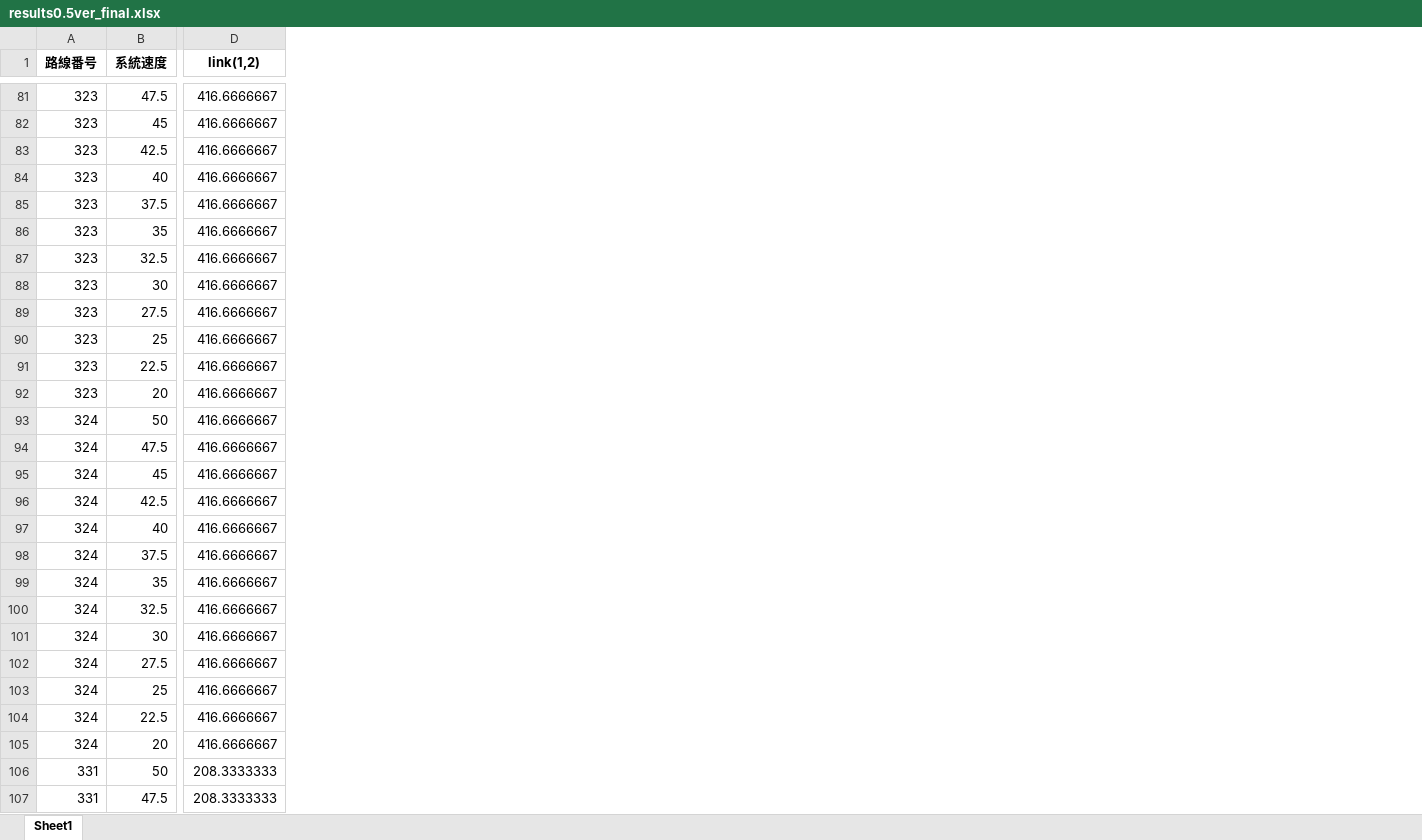
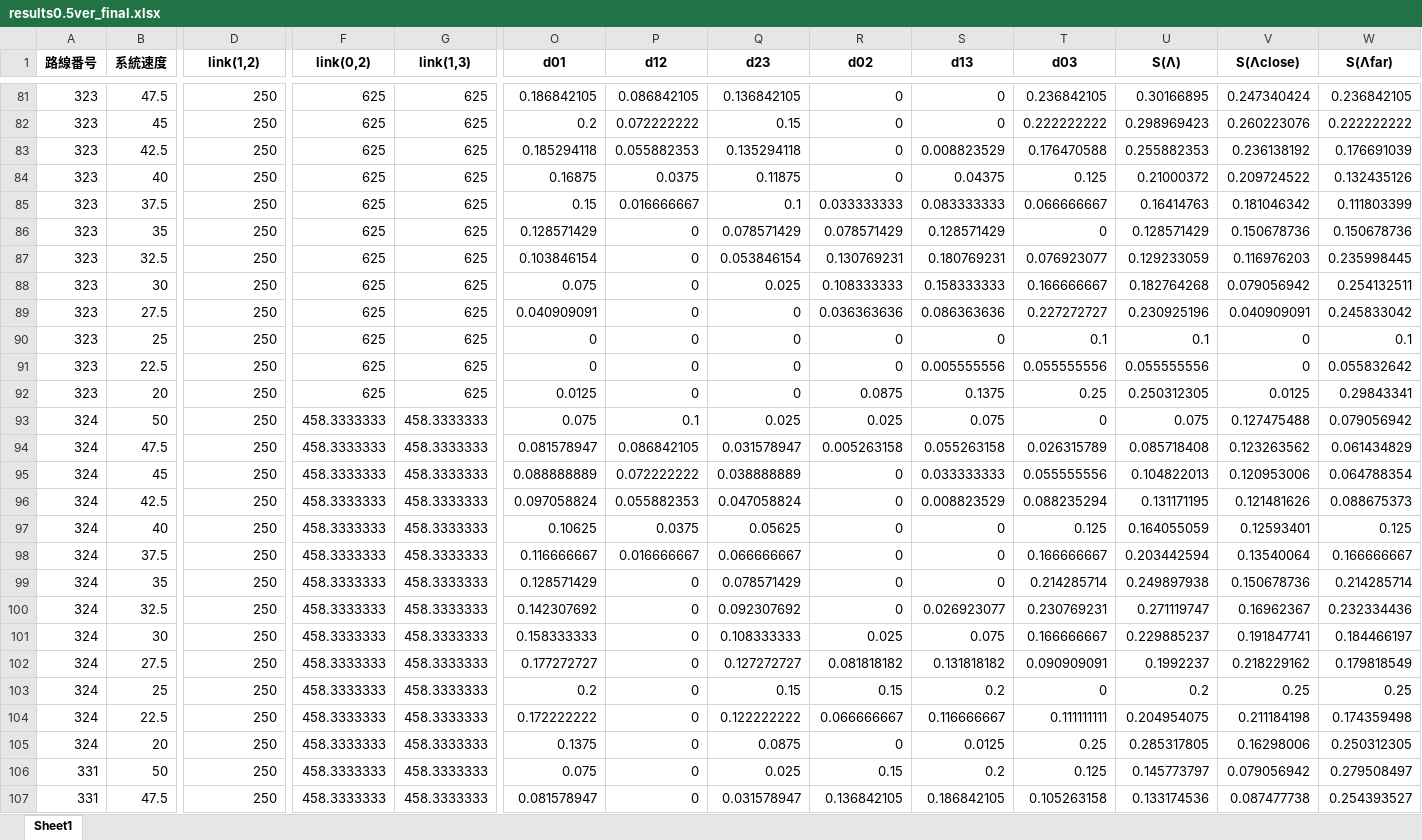
Before and after one commit to hibiki614/randy_utokyo, an Excel workbook: signal_coodination/results0.5ver_final.xlsx, sheet Sheet1, drawn as a sheet; only a part is shown, gaps mark what is left out; values as stored, in another font and other column widths than the file's, no borders; conditional formats not drawn; the diff covers the shown part only; the diff names each change by its address in the sheet, - before the commit and + after, or states it on an @@ line.

```diff
--- a/signal_coodination/results0.5ver_final.xlsx (sheet Sheet1)
+++ b/signal_coodination/results0.5ver_final.xlsx (sheet Sheet1)
+column F (link(0,2)), rows 81-107: 625 | 625 | 625 | 625 | 625 | 625 | 625 | 625 | 625 | 625 | 625 | 625 | 458.3333333 | 458.3333333 | 458.3333333 | 458.3333333 | 458.3333333 | 458.3333333 | 458.3333333 | 458.3333333 | 458.3333333 | 458.3333333 | 458.3333333 | 458.3333333 | 458.3333333 | 458.3333333 | 458.3333333
+column G (link(1,3)), rows 81-107: 625 | 625 | 625 | 625 | 625 | 625 | 625 | 625 | 625 | 625 | 625 | 625 | 458.3333333 | 458.3333333 | 458.3333333 | 458.3333333 | 458.3333333 | 458.3333333 | 458.3333333 | 458.3333333 | 458.3333333 | 458.3333333 | 458.3333333 | 458.3333333 | 458.3333333 | 458.3333333 | 458.3333333
+column O (d01), rows 81-107: 0.186842105 | 0.2 | 0.185294118 | 0.16875 | 0.15 | 0.128571429 | 0.103846154 | 0.075 | 0.040909091 | 0 | 0 | 0.0125 | 0.075 | 0.081578947 | 0.088888889 | 0.097058824 | 0.10625 | 0.116666667 | 0.128571429 | 0.142307692 | 0.158333333 | 0.177272727 | 0.2 | 0.172222222 | 0.1375 | 0.075 | 0.081578947
+column P (d12), rows 81-107: 0.086842105 | 0.072222222 | 0.055882353 | 0.0375 | 0.016666667 | 0 | 0 | 0 | 0 | 0 | 0 | 0 | 0.1 | 0.086842105 | 0.072222222 | 0.055882353 | 0.0375 | 0.016666667 | 0 | 0 | 0 | 0 | 0 | 0 | 0 | 0 | 0
+column Q (d23), rows 81-107: 0.136842105 | 0.15 | 0.135294118 | 0.11875 | 0.1 | 0.078571429 | 0.053846154 | 0.025 | 0 | 0 | 0 | 0 | 0.025 | 0.031578947 | 0.038888889 | 0.047058824 | 0.05625 | 0.066666667 | 0.078571429 | 0.092307692 | 0.108333333 | 0.127272727 | 0.15 | 0.122222222 | 0.0875 | 0.025 | 0.031578947
+column R (d02), rows 81-107: 0 | 0 | 0 | 0 | 0.033333333 | 0.078571429 | 0.130769231 | 0.108333333 | 0.036363636 | 0 | 0 | 0.0875 | 0.025 | 0.005263158 | 0 | 0 | 0 | 0 | 0 | 0 | 0.025 | 0.081818182 | 0.15 | 0.066666667 | 0 | 0.15 | 0.136842105
+column S (d13), rows 81-107: 0 | 0 | 0.008823529 | 0.04375 | 0.083333333 | 0.128571429 | 0.180769231 | 0.158333333 | 0.086363636 | 0 | 0.005555556 | 0.1375 | 0.075 | 0.055263158 | 0.033333333 | 0.008823529 | 0 | 0 | 0 | 0.026923077 | 0.075 | 0.131818182 | 0.2 | 0.116666667 | 0.0125 | 0.2 | 0.186842105
+column T (d03), rows 81-107: 0.236842105 | 0.222222222 | 0.176470588 | 0.125 | 0.066666667 | 0 | 0.076923077 | 0.166666667 | 0.227272727 | 0.1 | 0.055555556 | 0.25 | 0 | 0.026315789 | 0.055555556 | 0.088235294 | 0.125 | 0.166666667 | 0.214285714 | 0.230769231 | 0.166666667 | 0.090909091 | 0 | 0.111111111 | 0.25 | 0.125 | 0.105263158
+column U (S(Λ)), rows 81-107: 0.30166895 | 0.298969423 | 0.255882353 | 0.21000372 | 0.16414763 | 0.128571429 | 0.129233059 | 0.182764268 | 0.230925196 | 0.1 | 0.055555556 | 0.250312305 | 0.075 | 0.085718408 | 0.104822013 | 0.131171195 | 0.164055059 | 0.203442594 | 0.249897938 | 0.271119747 | 0.229885237 | 0.1992237 | 0.2 | 0.204954075 | 0.285317805 | 0.145773797 | 0.133174536
+column V (S(Λclose)), rows 81-107: 0.247340424 | 0.260223076 | 0.236138192 | 0.209724522 | 0.181046342 | 0.150678736 | 0.116976203 | 0.079056942 | 0.040909091 | 0 | 0 | 0.0125 | 0.127475488 | 0.123263562 | 0.120953006 | 0.121481626 | 0.12593401 | 0.13540064 | 0.150678736 | 0.16962367 | 0.191847741 | 0.218229162 | 0.25 | 0.211184198 | 0.16298006 | 0.079056942 | 0.087477738
+column W (S(Λfar)), rows 81-107: 0.236842105 | 0.222222222 | 0.176691039 | 0.132435126 | 0.111803399 | 0.150678736 | 0.235998445 | 0.254132511 | 0.245833042 | 0.1 | 0.055832642 | 0.29843341 | 0.079056942 | 0.061434829 | 0.064788354 | 0.088675373 | 0.125 | 0.166666667 | 0.214285714 | 0.232334436 | 0.184466197 | 0.179818549 | 0.25 | 0.174359498 | 0.250312305 | 0.279508497 | 0.254393527
-D81:D105 (link(1,2)): 416.6666667
+D81:D105 (link(1,2)): 250
-D106:D107 (link(1,2)): 208.3333333
+D106:D107 (link(1,2)): 250
```
Also changed, not shown: 77 edited cells elsewhere in this sheet, formulas that keep their value, signal_coodination/results_final.xlsx, 32 other files.
